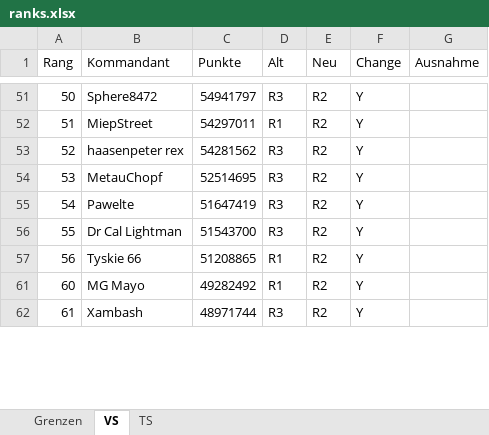
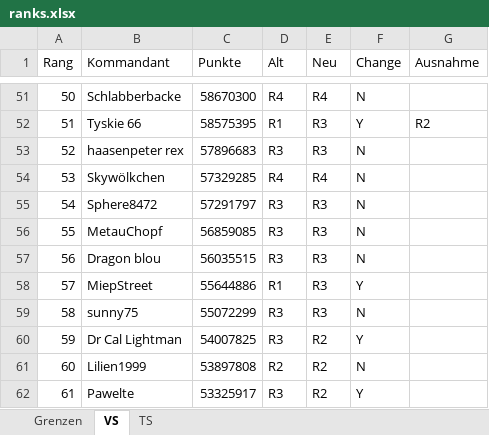
Before and after one commit to jsheridan1980/lw-azo-train, an Excel workbook: 007/ranks.xlsx, sheet VS, drawn as a sheet; only a part is shown, gaps mark what is left out; values as stored, in another font and other column widths than the file's, no borders; charts and pictures not drawn; the diff covers the shown part only; the diff names each change by its address in the sheet, - before the commit and + after, or states it on an @@ line.

```diff
--- a/007/ranks.xlsx (sheet VS)
+++ b/007/ranks.xlsx (sheet VS)
-B51 (Kommandant): Sphere8472
+B51 (Kommandant): Schlabberbacke
-C51 (Punkte): 54941797
+C51 (Punkte): 58670300
-D51 (Alt): R3
+D51 (Alt): R4
-E51 (Neu): R2
+E51 (Neu): R4
-F51 (Change): Y
+F51 (Change): N
-B52 (Kommandant): MiepStreet
+B52 (Kommandant): Tyskie 66
-C52 (Punkte): 54297011
+C52 (Punkte): 58575395
-E52:E53 (Neu): R2
+E52:E53 (Neu): R3
-G52 (Ausnahme): (empty)
+G52 (Ausnahme): R2
-C53 (Punkte): 54281562
+C53 (Punkte): 57896683
-F53:F57 (Change): Y
+F53:F57 (Change): N
-B54 (Kommandant): MetauChopf
+B54 (Kommandant): Skywölkchen
-C54 (Punkte): 52514695
+C54 (Punkte): 57329285
-D54 (Alt): R3
+D54 (Alt): R4
-E54 (Neu): R2
+E54 (Neu): R4
-B55 (Kommandant): Pawelte
+B55 (Kommandant): Sphere8472
-C55 (Punkte): 51647419
+C55 (Punkte): 57291797
-E55:E57 (Neu): R2
+E55:E57 (Neu): R3
-B56 (Kommandant): Dr Cal Lightman
+B56 (Kommandant): MetauChopf
-C56 (Punkte): 51543700
+C56 (Punkte): 56859085
-B57 (Kommandant): Tyskie 66
+B57 (Kommandant): Dragon blou
-C57 (Punkte): 51208865
+C57 (Punkte): 56035515
-D57 (Alt): R1
+D57 (Alt): R3
+row 58: 57 | MiepStreet | 55644886 | R1 | R3 | Y
+row 59: 58 | sunny75 | 55072299 | R3 | R3 | N
+row 60: 59 | Dr Cal Lightman | 54007825 | R3 | R2 | Y
-B61 (Kommandant): MG Mayo
+B61 (Kommandant): Lilien1999
-C61 (Punkte): 49282492
+C61 (Punkte): 53897808
-D61 (Alt): R1
+D61 (Alt): R2
-F61 (Change): Y
+F61 (Change): N
-B62 (Kommandant): Xambash
+B62 (Kommandant): Pawelte
-C62 (Punkte): 48971744
+C62 (Punkte): 53325917
```
Also changed, not shown: 56 added rows, 1 hidden or unhidden row and 74 edited cells elsewhere in this sheet, hidden cells.
